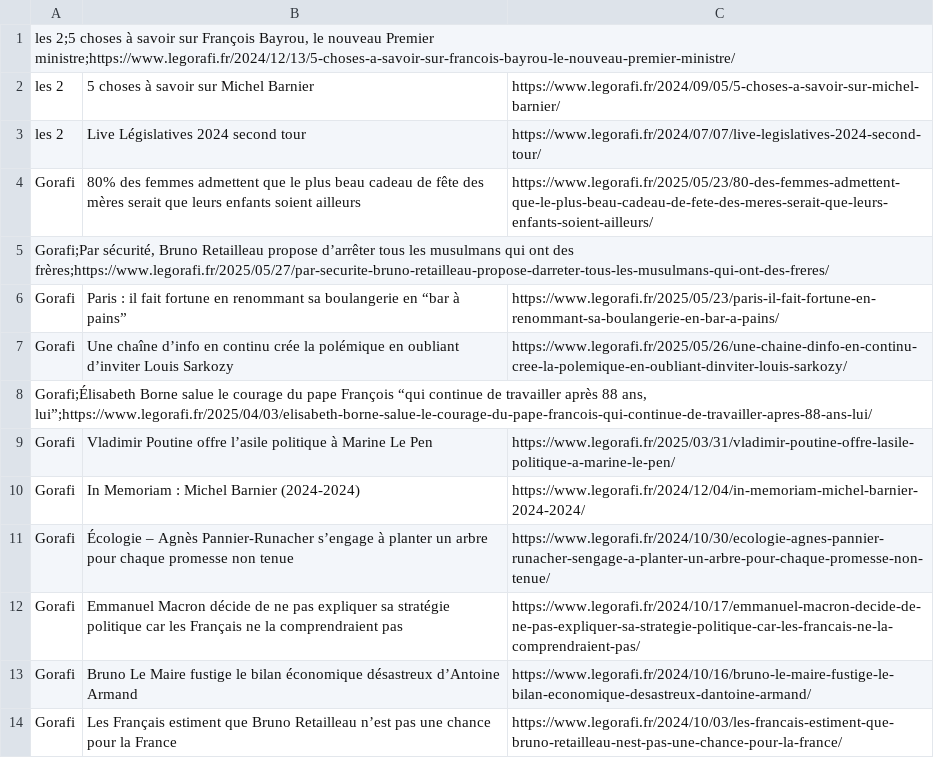
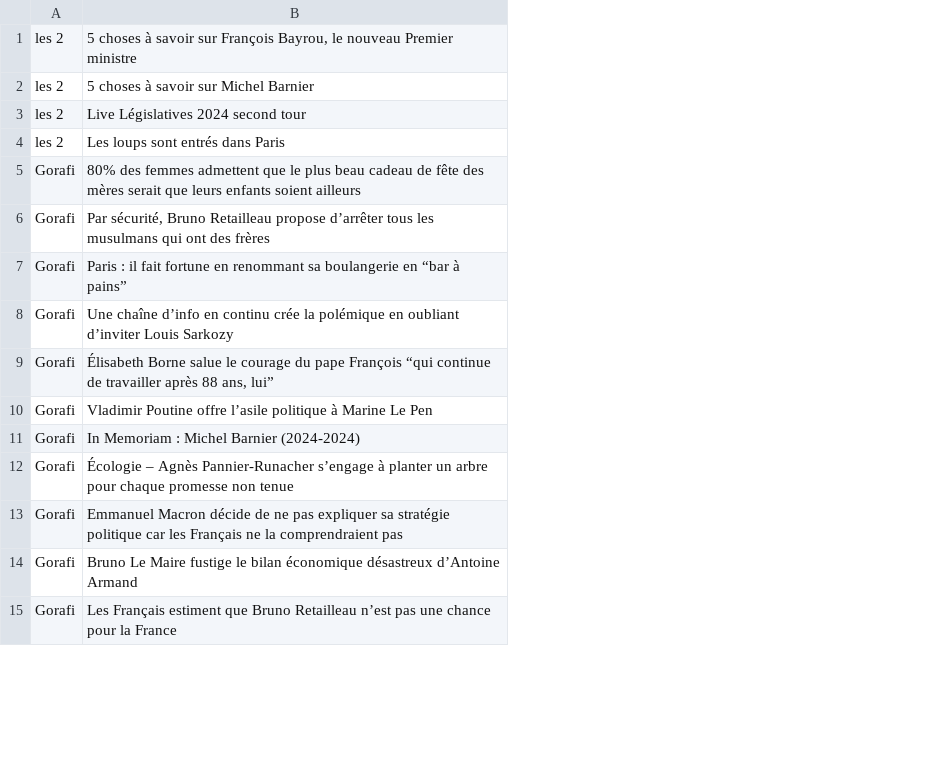
Before and after one commit to Mael-DP/GorafiNotGorafi, a CSV file: DataSet.csv, drawn as a sheet; only a part is shown; removed rows and columns are numbered as before the commit, all else as after; the diff covers the shown part only; the diff names each change by its address in the sheet, - before the commit and + after, or states it on an @@ line.

Commit message:
Add files via upload

```diff
--- a/DataSet.csv
+++ b/DataSet.csv
-column C, rows 2-4: https://www.legorafi.fr/2024/09/05/5-choses-a-savoir-sur-michel-barnier/ | https://www.legorafi.fr/2024/07/07/live-legislatives-2024-second-tour/ | https://www.legorafi.fr/2025/05/23/80-des-femmes-admettent-que-le-plus-beau-cadeau-de-fete-des-meres-serait-que-leurs-enfants-soient-ailleurs/; rows 6-7: https://www.legorafi.fr/2025/05/23/paris-il-fait-fortune-en-renommant-sa-boulangerie-en-bar-a-pains/ | https://www.legorafi.fr/2025/05/26/une-chaine-dinfo-en-continu-cree-la-polemique-en-oubliant-dinviter-louis-sarkozy/; rows 9-14: https://www.legorafi.fr/2025/03/31/vladimir-poutine-offre-lasile-politique-a-marine-le-pen/ | https://www.legorafi.fr/2024/12/04/in-memoriam-michel-barnier-2024-2024/ | https://www.legorafi.fr/2024/10/30/ecologie-agnes-pannier-runacher-sengage-a-planter-un-arbre-pour-chaque-promesse-non-tenue/ | https://www.legorafi.fr/2024/10/17/emmanuel-macron-decide-de-ne-pas-expliquer-sa-strategie-politique-car-les-francais-ne-la-comprendraient-pas/ | https://www.legorafi.fr/2024/10/16/bruno-le-maire-fustige-le-bilan-economique-desastreux-dantoine-armand/ | https://www.legorafi.fr/2024/10/03/les-francais-estiment-que-bruno-retailleau-nest-pas-une-chance-pour-la-france/
-row 1: les 2;5 choses à savoir sur François Bayrou, le nouveau Premier ministre;https://www.legorafi.fr/2024/12/13/5-choses-a-savoir-sur-francois-bayrou-le-nouveau-premier-ministre/
+row 1: les 2 | 5 choses à savoir sur François Bayrou, le nouveau Premier ministre
+row 4: les 2 | Les loups sont entrés dans Paris
-row 5: Gorafi;Par sécurité, Bruno Retailleau propose d’arrêter tous les musulmans qui ont des frères;https://www.legorafi.fr/2025/05/27/par-securite-bruno-retailleau-propose-darreter-tous-les-musulmans-qui-ont-des-freres/
+row 6: Gorafi | Par sécurité, Bruno Retailleau propose d’arrêter tous les musulmans qui ont des frères
-row 8: Gorafi;Élisabeth Borne salue le courage du pape François “qui continue de travailler après 88 ans, lui”;https://www.legorafi.fr/2025/04/03/elisabeth-borne-salue-le-courage-du-pape-francois-qui-continue-de-travailler-apres-88-ans-lui/
+row 9: Gorafi | Élisabeth Borne salue le courage du pape François “qui continue de travailler après 88 ans, lui”
```
Also changed, not shown: 4 added rows, 4 removed rows and 3 edited cells elsewhere in this file.
